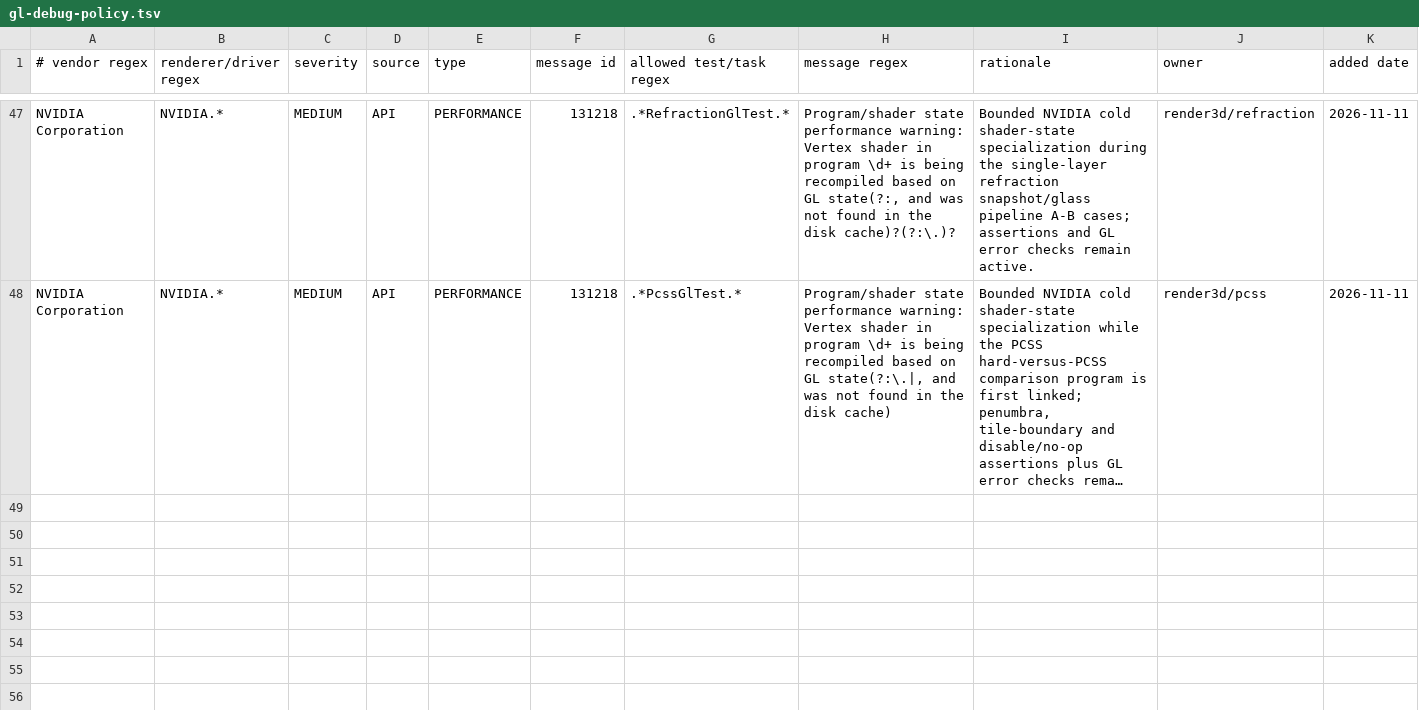
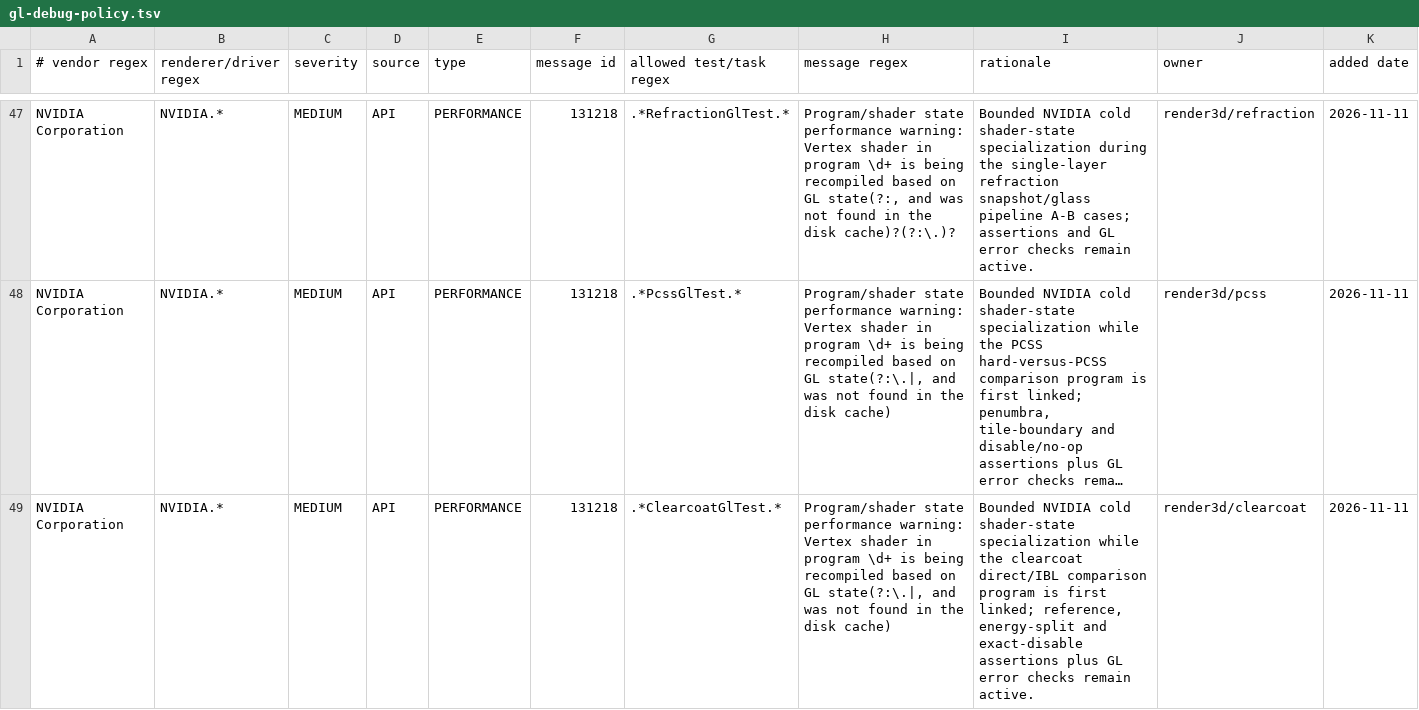
Before and after one commit to KLjiana/haikalat, a TSV file: config/gl-debug-policy.tsv, drawn as a sheet; only a part is shown, gaps mark what is left out; long unchanged cells end in …; rows hold the shown columns only; the diff names each change by its address in the sheet, - before the commit and + after, or states it on an @@ line.

Commit message:
build(gl): allow bounded NVIDIA shader-state specialization for ClearcoatGlTest
The first real clearcoat GL run emitted NVIDIA 131218 (cold vertex shader state recompilation) for the newly linked comparison program; the warm acceptance run no longer emits it. Add the narrow render3d/clearcoat policy row (max 4) following the contact-shadow/cloud-shadow/refraction precedent, bump the policy count to 48, and assert 4 allowed / 5 rejected / Geometry-variant rejected for the clearcoat test file.

```diff
--- a/config/gl-debug-policy.tsv
+++ b/config/gl-debug-policy.tsv
+row 49: NVIDIA Corporation | NVIDIA.* | MEDIUM | API | PERFORMANCE | 131218 | .*ClearcoatGlTest.* | Program/shader state performance warning: Vertex shader in program \d+ is being recompiled based on GL state(?:\.|, and was not found in the disk cache) | Bounded NVIDIA cold shader-state specialization while the clearcoat direct/IBL comparison program is first linked; reference, energy-split and exact-disable assertions plus GL error checks remain active. | render3d/clearcoat | 2026-11-11
```
Also changed, not shown: 1 other file.
